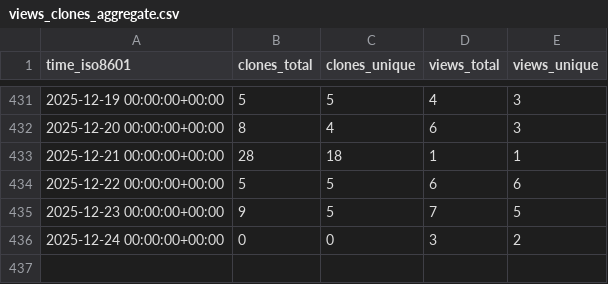
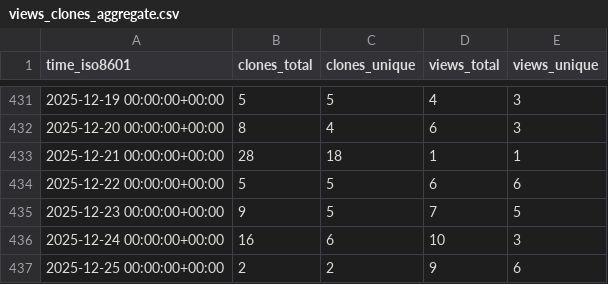
Before and after one commit to The-OpenROAD-Project/ORAssistant, a CSV file: The-OpenROAD-Project/ORAssistant/ghrs-data/views_clones_aggregate.csv, drawn as a sheet; only a part is shown, gaps mark what is left out.

```diff
--- a/The-OpenROAD-Project/ORAssistant/ghrs-data/views_clones_aggregate.csv
+++ b/The-OpenROAD-Project/ORAssistant/ghrs-data/views_clones_aggregate.csv
@@ -435,2 +435,3 @@ time_iso8601,clones_total,clones_unique,views_total,views_unique
 2025-12-23 00:00:00+00:00,9,5,7,5
-2025-12-24 00:00:00+00:00,0,0,3,2
+2025-12-24 00:00:00+00:00,16,6,10,3
+2025-12-25 00:00:00+00:00,2,2,9,6
```
Also changed, not shown: 1 other file.
